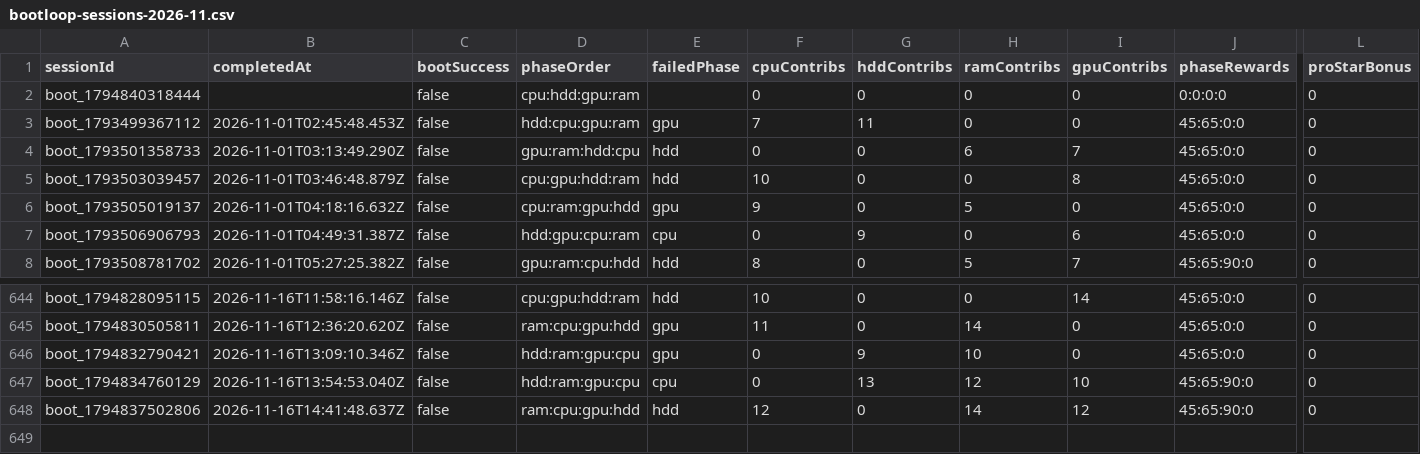
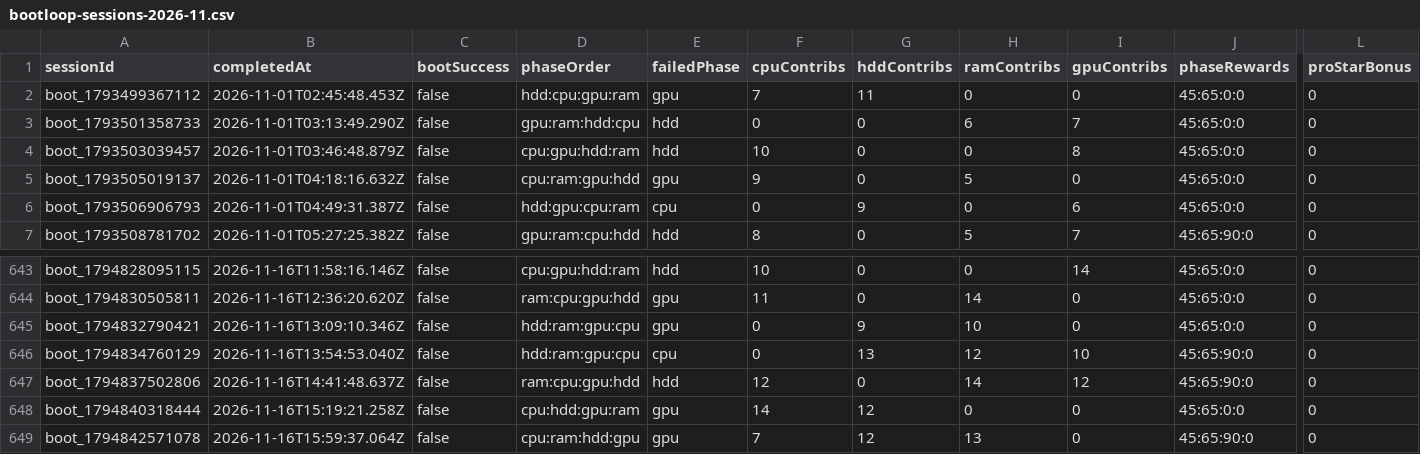
Before and after one commit to zosky/zoskyCube-archive, a CSV file: data/bootloop-sessions-2026-11.csv, drawn as a sheet; only a part is shown, gaps mark what is left out; removed rows and columns are numbered as before the commit, all else as after; rows hold the shown columns only; the diff names each change by its address in the sheet, - before the commit and + after, or states it on an @@ line.

```diff
--- a/data/bootloop-sessions-2026-11.csv
+++ b/data/bootloop-sessions-2026-11.csv
-row 2: boot_1794840318444 |  | false | cpu:hdd:gpu:ram |  | 0 | 0 | 0 | 0 | 0:0:0:0 | 0
+row 648: boot_1794840318444 | 2026-11-16T15:19:21.258Z | false | cpu:hdd:gpu:ram | gpu | 14 | 12 | 0 | 0 | 45:65:0:0 | 0
+row 649: boot_1794842571078 | 2026-11-16T15:59:37.064Z | false | cpu:ram:hdd:gpu | gpu | 7 | 12 | 13 | 0 | 45:65:90:0 | 0
```
Also changed, not shown: data/bootloop-handouts-2026-11.csv, data/gauntlet-votes-2026-11.csv, 3 other files.
